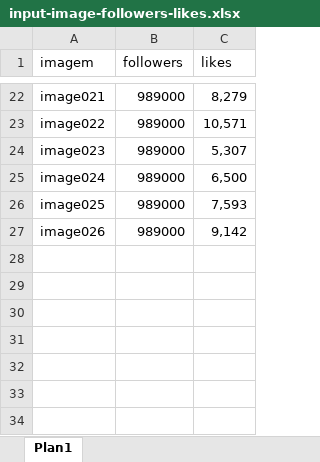
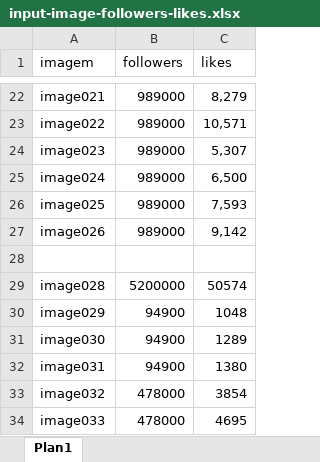
Before and after one commit to jailson-dias/projeto-multimidia, an Excel workbook: input-image-followers-likes.xlsx, sheet Plan1, drawn as a sheet; only a part is shown, gaps mark what is left out; values as stored, in another font and other column widths than the file's, no borders; the diff names each change by its address in the sheet, - before the commit and + after, or states it on an @@ line.

Commit message:
colocando as imagens no xlsx

```diff
--- a/input-image-followers-likes.xlsx (sheet Plan1)
+++ b/input-image-followers-likes.xlsx (sheet Plan1)
+row 28: (empty)
+row 29: image028 | 5200000 | 50574
+row 30: image029 | 94900 | 1048
+row 31: image030 | 94900 | 1289
+row 32: image031 | 94900 | 1380
+row 33: image032 | 478000 | 3854
+row 34: image033 | 478000 | 4695
```
